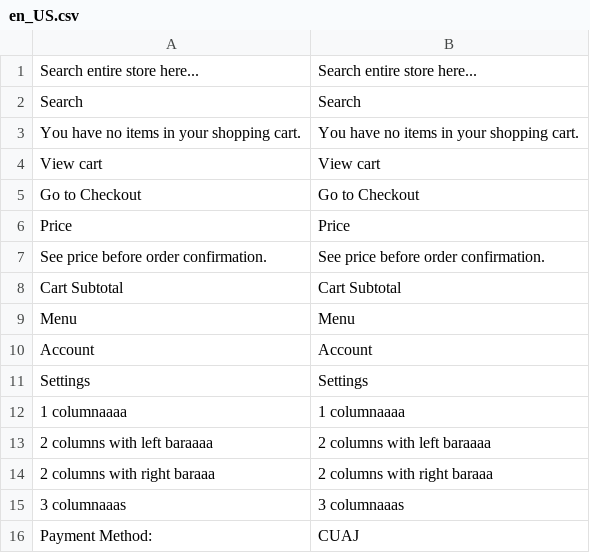
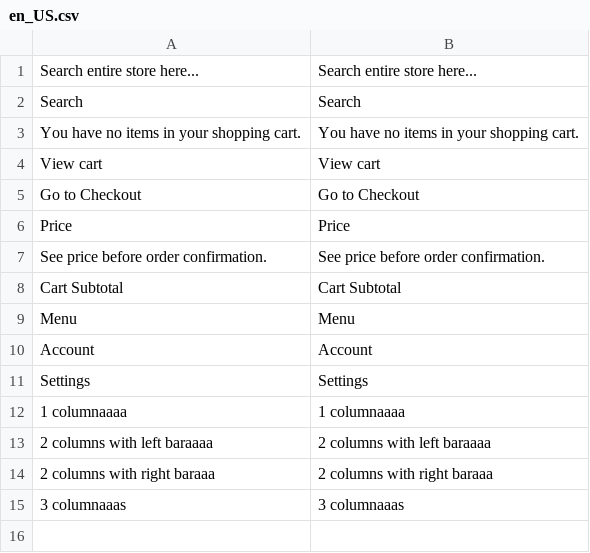
Before and after one commit to pandagrouppl/StoreLocator, a CSV file: app/design/frontend/peterjacksons/petertheme/i18n/en_US.csv, drawn as a sheet; the diff names each change by its address in the sheet, - before the commit and + after, or states it on an @@ line.

```diff
--- a/app/design/frontend/peterjacksons/petertheme/i18n/en_US.csv
+++ b/app/design/frontend/peterjacksons/petertheme/i18n/en_US.csv
-row 16: Payment Method: | CUAJ
```
Also changed, not shown: 1 other file.
